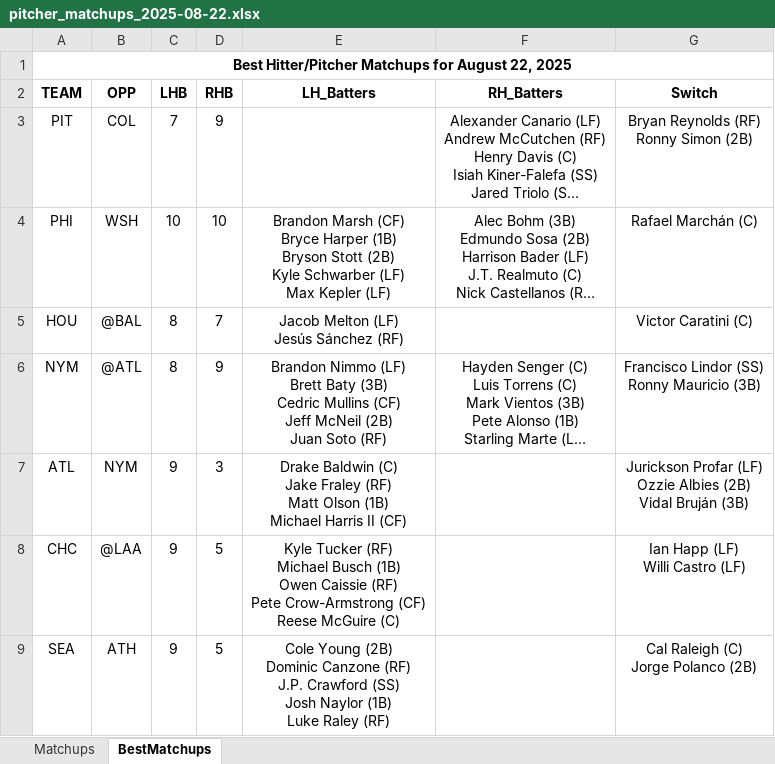
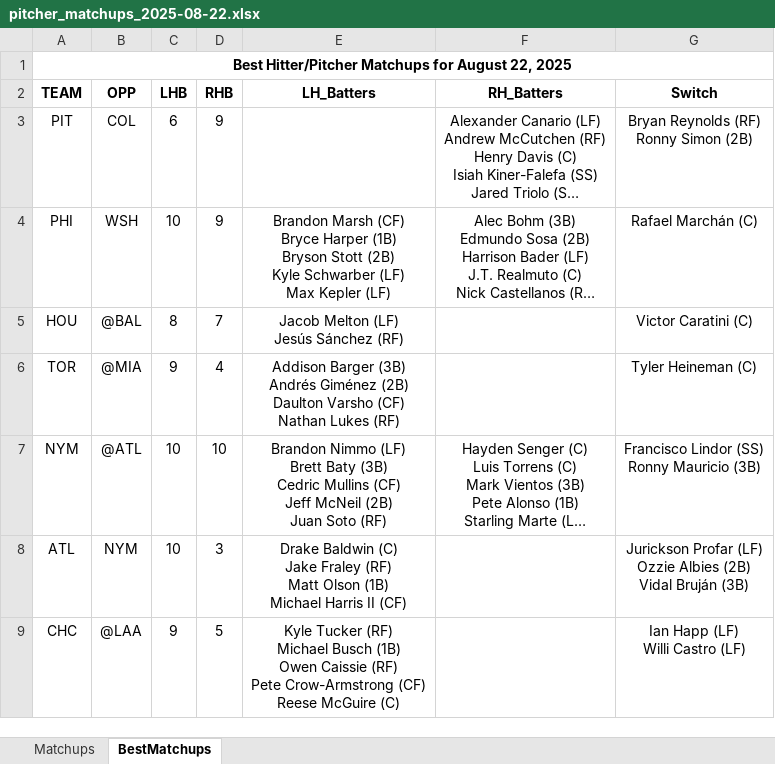
Before and after one commit to jrdogan/mlb-tools, an Excel workbook: pitcher_matchups_2025-08-22.xlsx, sheet BestMatchups, drawn as a sheet; long unchanged cells end in …; values as stored, in another font and other column widths than the file's, no borders; conditional formats not drawn; removed rows and columns are numbered as before the commit, all else as after; ↵ is a line break in a cell; the diff names each change by its address in the sheet, - before the commit and + after, or states it on an @@ line.

Commit message:
Update pitcher_matchups_2025-08-22.xlsx

```diff
--- a/pitcher_matchups_2025-08-22.xlsx (sheet BestMatchups)
+++ b/pitcher_matchups_2025-08-22.xlsx (sheet BestMatchups)
-C3 (LHB): 7
+C3 (LHB): 6
-D4 (RHB): 10
+D4 (RHB): 9
+row 6: TOR | @MIA | 9 | 4 | Addison Barger (3B) ↵ Andrés Giménez (2B) ↵ Daulton Varsho (CF) ↵ Nathan Lukes (RF) |  | Tyler Heineman (C)
-C7 (LHB): 8
+C7 (LHB): 10
-D7 (RHB): 9
+D7 (RHB): 10
-C8 (LHB): 9
+C8 (LHB): 10
-row 9: SEA | ATH | 9 | 5 | Cole Young (2B) ↵ Dominic Canzone (RF) ↵ J.P. Crawford (SS) ↵ Josh Naylor (1B) ↵ Luke Raley (RF) |  | Cal Raleigh (C) ↵ Jorge Polanco (2B)
```
Also changed, not shown: sheet Matchups.
